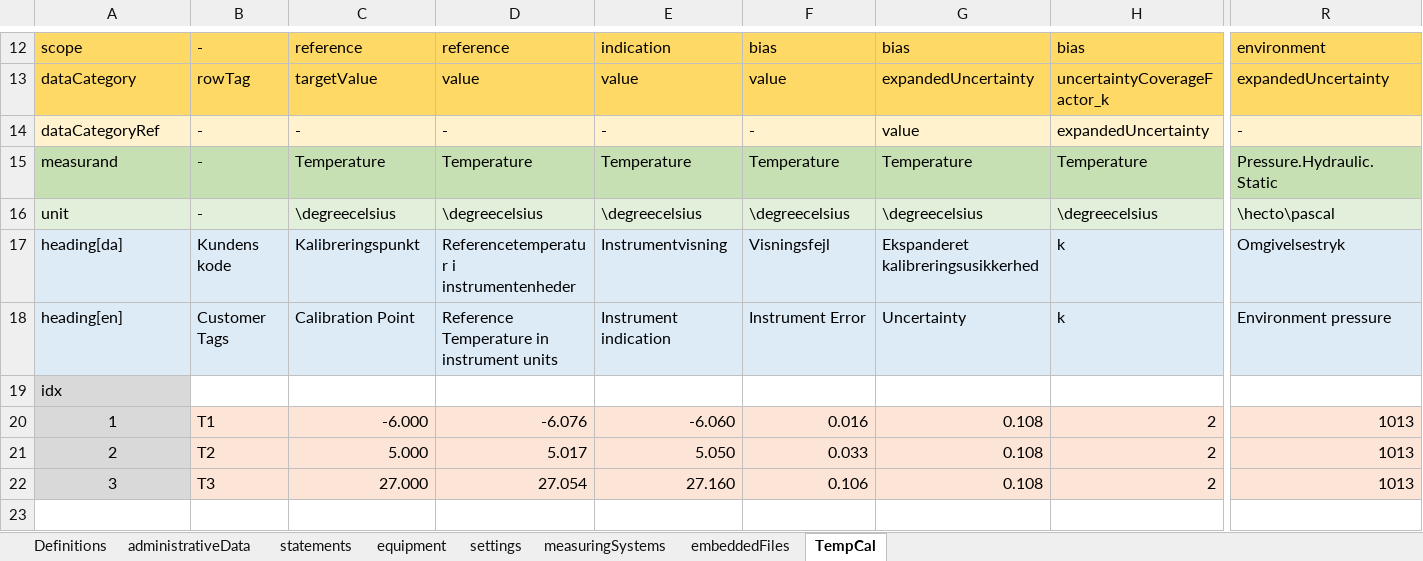
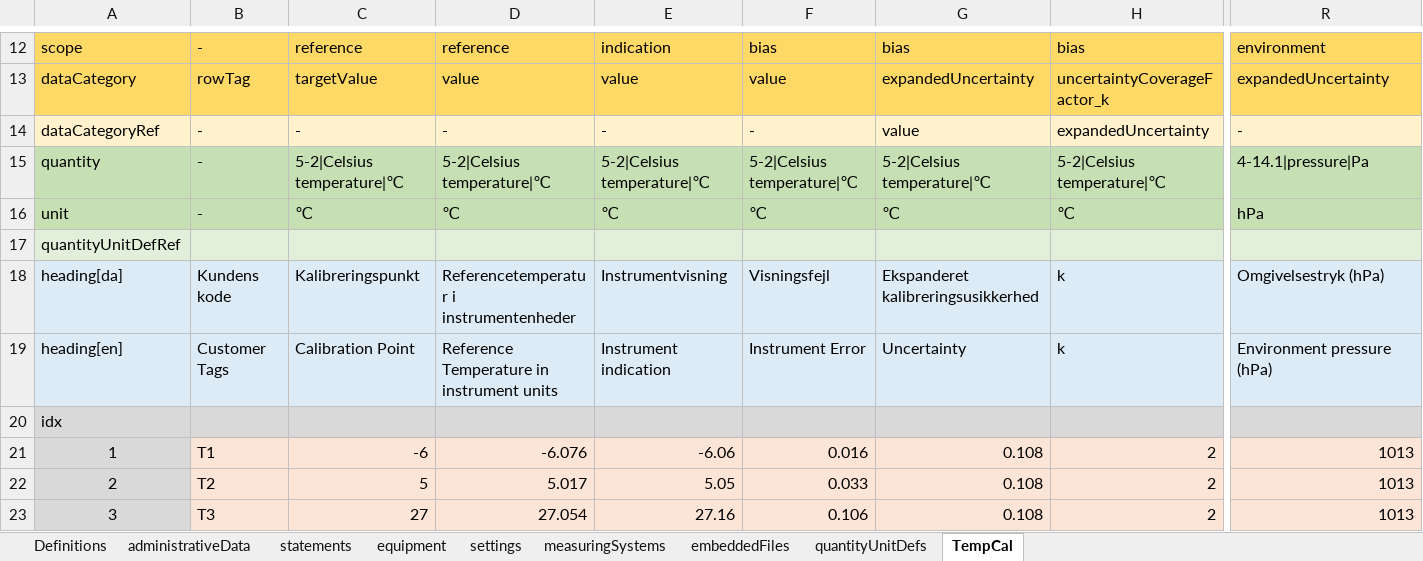
Before and after one commit to TC-IM-1448/DCC-Tables, an Excel workbook: Examples/03 Temperature/iDCC_Temperature_DML.xlsx, sheet TempCal, drawn as a sheet; only a part is shown, gaps mark what is left out; values as stored, in another font and other column widths than the file's, no borders; removed rows and columns are numbered as before the commit, all else as after; rows hold the shown columns only; the diff covers the shown part only; the diff names each change by its address in the sheet, - before the commit and + after, or states it on an @@ line.

```diff
--- a/Examples/03 Temperature/iDCC_Temperature_DML.xlsx (sheet TempCal)
+++ b/Examples/03 Temperature/iDCC_Temperature_DML.xlsx (sheet TempCal)
+sheet tab: quantityUnitDefs
-row 15: measurand | - | Temperature | Temperature | Temperature | Temperature | Temperature | Temperature | Pressure.Hydraulic.Static
-row 16: unit | - | \degreecelsius | \degreecelsius | \degreecelsius | \degreecelsius | \degreecelsius | \degreecelsius | \hecto\pascal
+row 15: quantity | - | 5-2|Celsius temperature|℃ | 5-2|Celsius temperature|℃ | 5-2|Celsius temperature|℃ | 5-2|Celsius temperature|℃ | 5-2|Celsius temperature|℃ | 5-2|Celsius temperature|℃ | 4-14.1|pressure|Pa
+row 16: unit | - | ℃ | ℃ | ℃ | ℃ | ℃ | ℃ | hPa
+row 17: quantityUnitDefRef
-R18: Omgivelsestryk
+R18: Omgivelsestryk (hPa)
-R19: Environment pressure
+R19: Environment pressure (hPa)
-B20:R20 fill: none
+B20:R20 fill: #D9D9D9
-C21: -6.000
+C21: -6
-E21: -6.060
+E21: -6.06
-C22: 5.000
+C22: 5
-E22: 5.050
+E22: 5.05
-C23: 27.000
+C23: 27
-E23: 27.160
+E23: 27.16
```
Also changed, not shown: cell formats elsewhere in this sheet, sheet Definitions, sheet equipment, sheet administrativeData, sheet embeddedFiles, charts or pictures, DCC_UI_blank.xlsx, Examples/02 Temperature datalogger/DCC_Temperature_Logger.xlsx, 6 other files.
